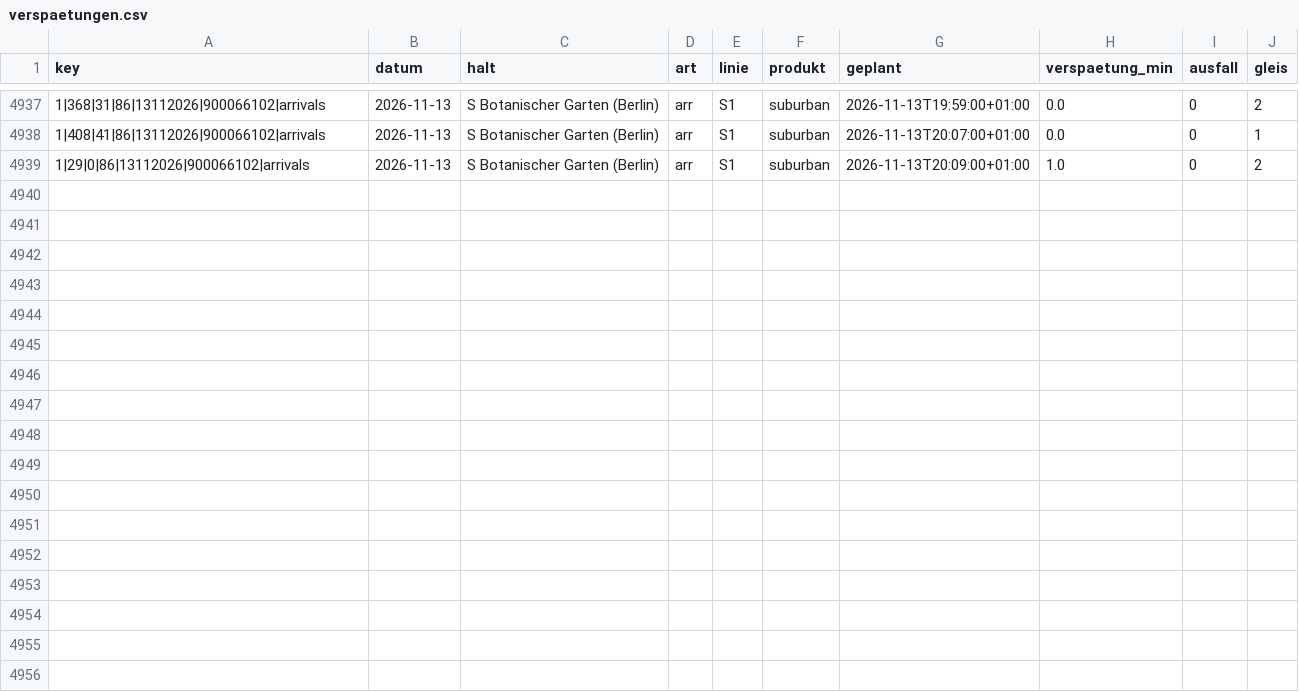
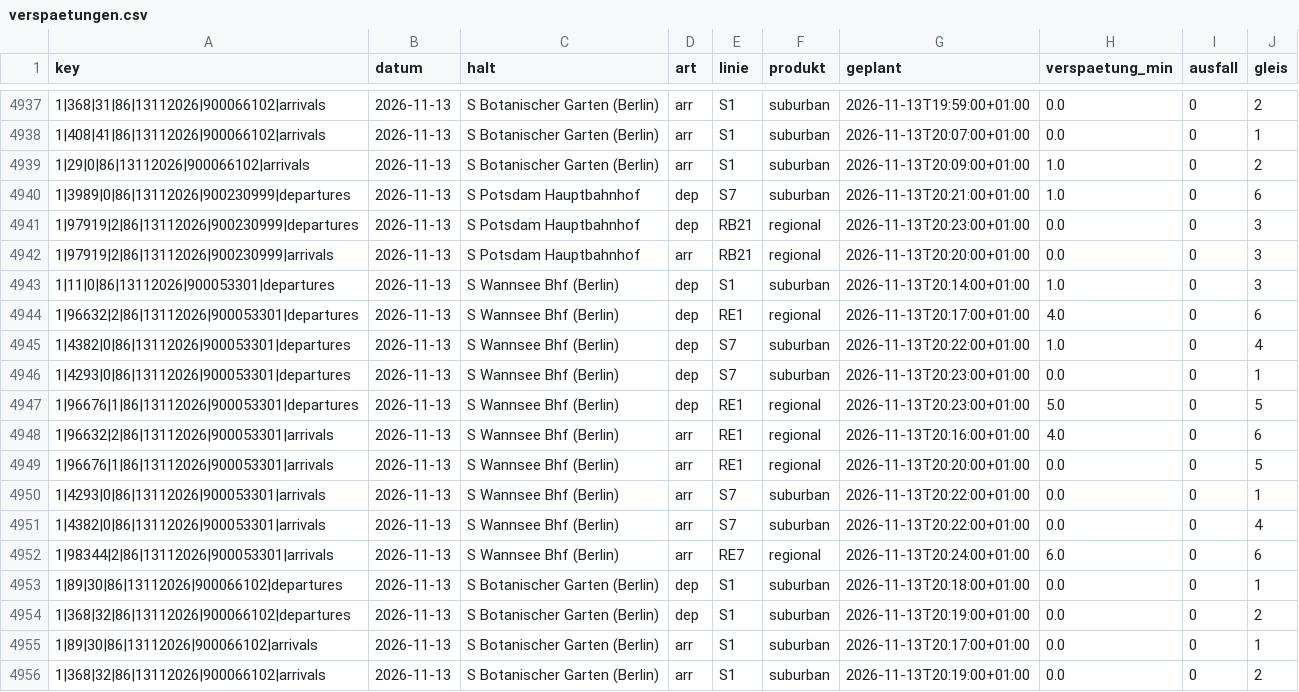
Before and after one commit to carlstadie/Pendelplan, a CSV file: data/verspaetungen.csv, drawn as a sheet; only a part is shown, gaps mark what is left out.

```diff
--- a/data/verspaetungen.csv
+++ b/data/verspaetungen.csv
@@ -4939 +4939,18 @@ key,datum,halt,art,linie,produkt,geplant,verspaetung_min,ausfall,gleis
 1|29|0|86|13112026|900066102|arrivals,2026-11-13,S Botanischer Garten (Berlin),arr,S1,suburban,2026-11-13T20:09:00+01:00,1.0,0,2
+1|3989|0|86|13112026|900230999|departures,2026-11-13,S Potsdam Hauptbahnhof,dep,S7,suburban,2026-11-13T20:21:00+01:00,1.0,0,6
+1|97919|2|86|13112026|900230999|departures,2026-11-13,S Potsdam Hauptbahnhof,dep,RB21,regional,2026-11-13T20:23:00+01:00,0.0,0,3
+1|97919|2|86|13112026|900230999|arrivals,2026-11-13,S Potsdam Hauptbahnhof,arr,RB21,regional,2026-11-13T20:20:00+01:00,0.0,0,3
+1|11|0|86|13112026|900053301|departures,2026-11-13,S Wannsee Bhf (Berlin),dep,S1,suburban,2026-11-13T20:14:00+01:00,1.0,0,3
+1|96632|2|86|13112026|900053301|departures,2026-11-13,S Wannsee Bhf (Berlin),dep,RE1,regional,2026-11-13T20:17:00+01:00,4.0,0,6
+1|4382|0|86|13112026|900053301|departures,2026-11-13,S Wannsee Bhf (Berlin),dep,S7,suburban,2026-11-13T20:22:00+01:00,1.0,0,4
+1|4293|0|86|13112026|900053301|departures,2026-11-13,S Wannsee Bhf (Berlin),dep,S7,suburban,2026-11-13T20:23:00+01:00,0.0,0,1
+1|96676|1|86|13112026|900053301|departures,2026-11-13,S Wannsee Bhf (Berlin),dep,RE1,regional,2026-11-13T20:23:00+01:00,5.0,0,5
+1|96632|2|86|13112026|900053301|arrivals,2026-11-13,S Wannsee Bhf (Berlin),arr,RE1,regional,2026-11-13T20:16:00+01:00,4.0,0,6
+1|96676|1|86|13112026|900053301|arrivals,2026-11-13,S Wannsee Bhf (Berlin),arr,RE1,regional,2026-11-13T20:20:00+01:00,0.0,0,5
+1|4293|0|86|13112026|900053301|arrivals,2026-11-13,S Wannsee Bhf (Berlin),arr,S7,suburban,2026-11-13T20:22:00+01:00,0.0,0,1
+1|4382|0|86|13112026|900053301|arrivals,2026-11-13,S Wannsee Bhf (Berlin),arr,S7,suburban,2026-11-13T20:22:00+01:00,0.0,0,4
+1|98344|2|86|13112026|900053301|arrivals,2026-11-13,S Wannsee Bhf (Berlin),arr,RE7,regional,2026-11-13T20:24:00+01:00,6.0,0,6
+1|89|30|86|13112026|900066102|departures,2026-11-13,S Botanischer Garten (Berlin),dep,S1,suburban,2026-11-13T20:18:00+01:00,0.0,0,1
+1|368|32|86|13112026|900066102|departures,2026-11-13,S Botanischer Garten (Berlin),dep,S1,suburban,2026-11-13T20:19:00+01:00,0.0,0,2
+1|89|30|86|13112026|900066102|arrivals,2026-11-13,S Botanischer Garten (Berlin),arr,S1,suburban,2026-11-13T20:17:00+01:00,0.0,0,1
+1|368|32|86|13112026|900066102|arrivals,2026-11-13,S Botanischer Garten (Berlin),arr,S1,suburban,2026-11-13T20:19:00+01:00,0.0,0,2
```
Also changed, not shown: 1 other file.
